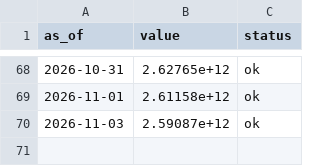
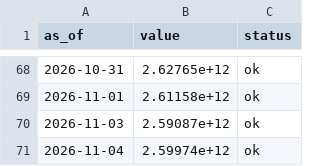
Before and after one commit to dylanlayden/finance-terminal, a CSV file: data/crypto_market_cap.csv, drawn as a sheet; only a part is shown, gaps mark what is left out.

```diff
--- a/data/crypto_market_cap.csv
+++ b/data/crypto_market_cap.csv
@@ -70 +70,2 @@ as_of,value,status
 2026-11-03,2.59087e+12,ok
+2026-11-04,2.59974e+12,ok
```
Also changed, not shown: data/crypto_volume.csv, data/fed_funds.csv, 16 other files.
